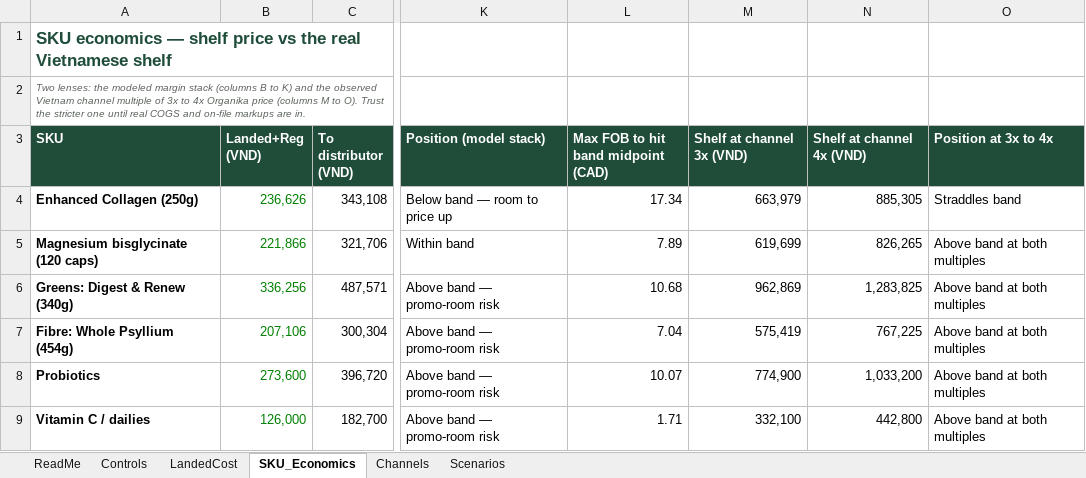
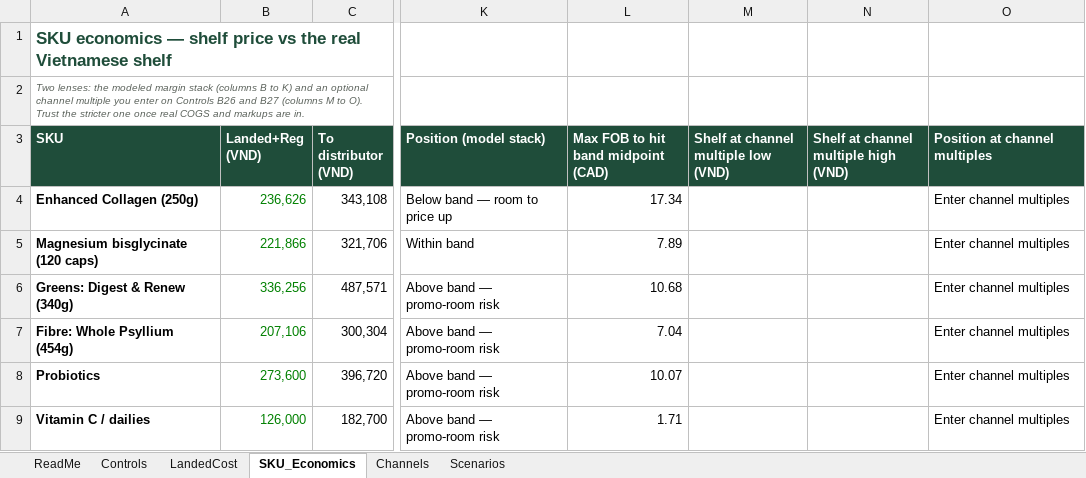
Before and after one commit to louisnto-cloud/my-first-project, an Excel workbook: vietnam-margin-model.xlsx, sheet SKU_Economics, drawn as a sheet; only a part is shown, gaps mark what is left out; values as stored, in another font and other column widths than the file's, no borders; the diff names each change by its address in the sheet, - before the commit and + after, or states it on an @@ line.

```diff
--- a/vietnam-margin-model.xlsx (sheet SKU_Economics)
+++ b/vietnam-margin-model.xlsx (sheet SKU_Economics)
-A2 (SKU): …K) and the observed Vietnam channel multiple of 3x to 4x Organika price (columns M to O). Trust the stricter one until real COGS and on-file markups are…
+A2 (SKU): …K) and an optional channel multiple you enter on Controls B26 and B27 (columns M to O). Trust the stricter one once real COGS and markups are…
-M3: Shelf at channel 3x (VND)
+M3: Shelf at channel multiple low (VND)
-N3: Shelf at channel 4x (VND)
+N3: Shelf at channel multiple high (VND)
-O3: Position at 3x to 4x
+O3: Position at channel multiples
-M4: 663,979
+M4: (empty)
-N4: 885,305
+N4: (empty)
-O4 (Position at channel multiples): Straddles band
+O4 (Position at channel multiples): Enter channel multiples
-M5: 619,699
+M5: (empty)
-N5: 826,265
+N5: (empty)
-O5:O9 (Position at channel multiples): Above band at both multiples
+O5:O9 (Position at channel multiples): Enter channel multiples
-M6: 962,869
+M6: (empty)
-N6: 1,283,825
+N6: (empty)
-M7: 575,419
+M7: (empty)
-N7: 767,225
+N7: (empty)
-M8: 774,900
+M8: (empty)
-N8: 1,033,200
+N8: (empty)
-M9: 332,100
+M9: (empty)
-N9: 442,800
+N9: (empty)
```
Also changed, not shown: sheet Controls, sheet ReadMe, sheet LandedCost, 5 other files.
